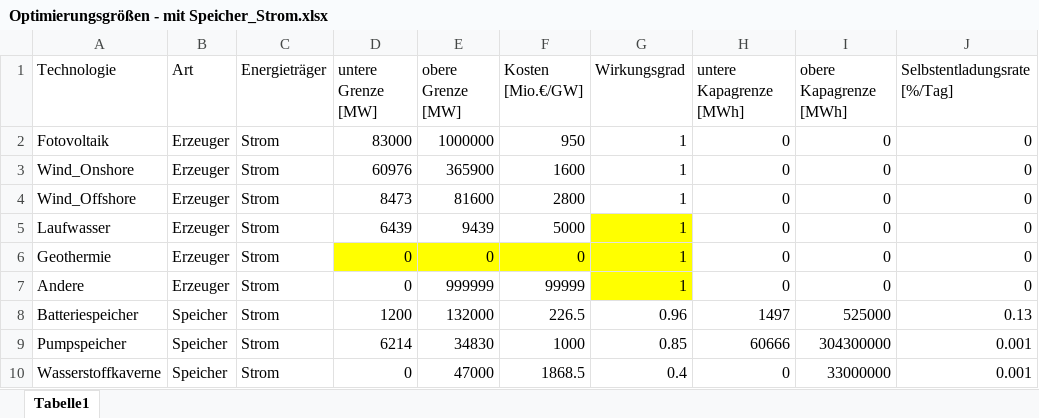
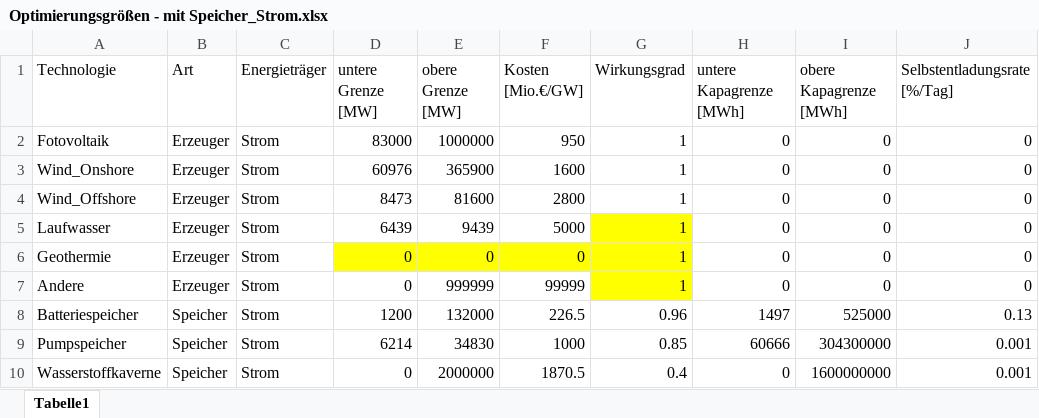
Before and after one commit to Johannes-res/climate-friendly-energy-system-optimization, an Excel workbook: data/a_Eingangsdaten/Optimierungsgrößen - mit Speicher_Strom.xlsx, sheet Tabelle1, drawn as a sheet; only a part is shown; values as stored, in another font and other column widths than the file's, no borders; the diff names each change by its address in the sheet, - before the commit and + after, or states it on an @@ line.

```diff
--- a/data/a_Eingangsdaten/Optimierungsgrößen - mit Speicher_Strom.xlsx (sheet Tabelle1)
+++ b/data/a_Eingangsdaten/Optimierungsgrößen - mit Speicher_Strom.xlsx (sheet Tabelle1)
-E10 (obere Grenze [MW]): 47000
+E10 (obere Grenze [MW]): 2000000
-F10 (Kosten [Mio.€/GW]): 1868.5
+F10 (Kosten [Mio.€/GW]): 1870.5
-I10 (obere Kapagrenze [MWh]): 33000000
+I10 (obere Kapagrenze [MWh]): 1600000000
```
Also changed, not shown: data/b_Optimierung/opt_inst_Leistung.xlsx, data/b_Optimierung/opt_speicher_statistiken.xlsx, 13 other files.
